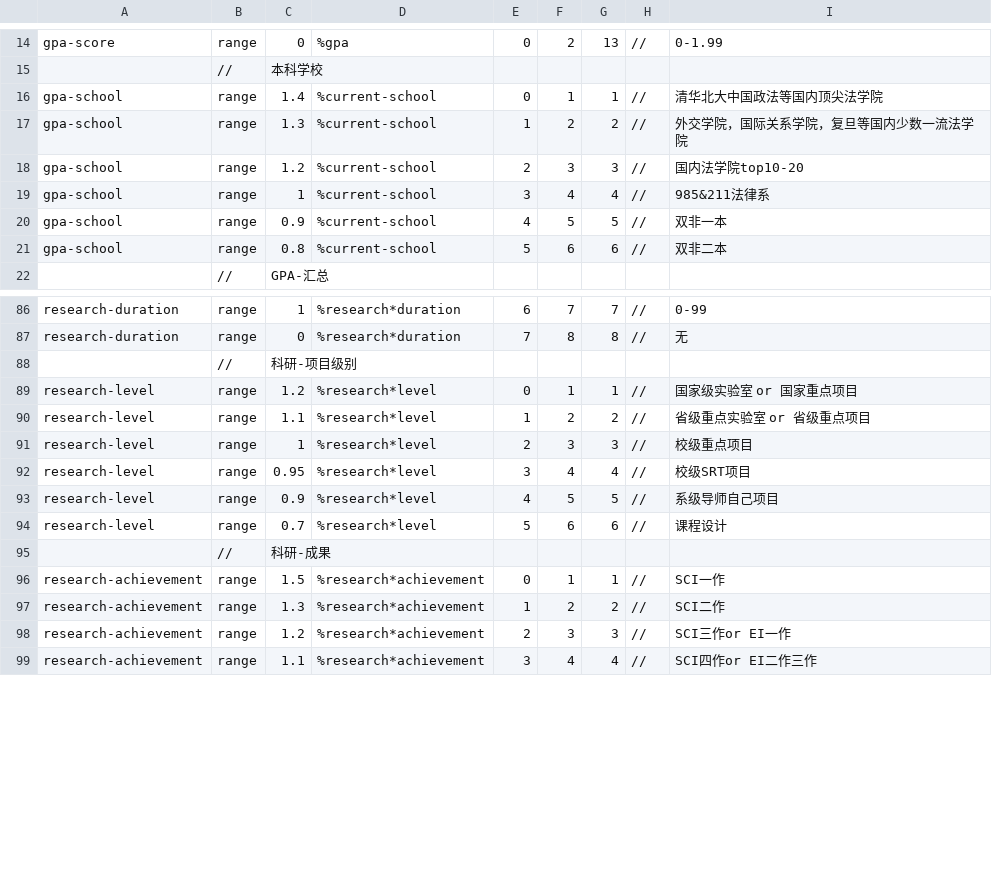
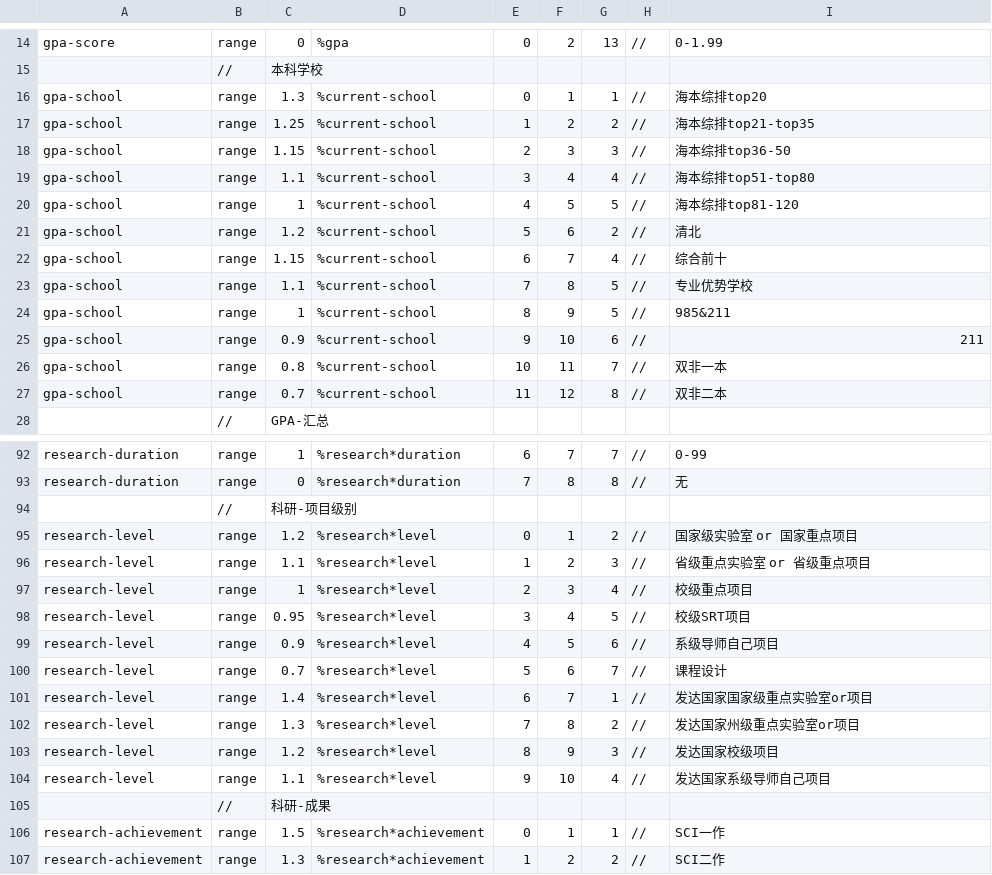
Before and after one commit to SmartRiver/python, a CSV file: python_service/resource/assess_rule/general.csv, drawn as a sheet; only a part is shown, gaps mark what is left out; the shorter side is filled out with more unchanged rows; the diff covers the shown part only.

```diff
--- a/python_service/resource/assess_rule/general.csv
+++ b/python_service/resource/assess_rule/general.csv
@@ -16,7 +16,13 @@ gpa-score,range,0,%gpa,0,2,13,//,0-1.99
-gpa-school,range,1.4,%current-school,0,1,1,//,清华北大中国政法等国内顶尖法学院
-gpa-school,range,1.3,%current-school,1,2,2,//,外交学院，国际关系学院，复旦等国内少数一流法学院
-gpa-school,range,1.2,%current-school,2,3,3,//,国内法学院top10-20
-gpa-school,range,1,%current-school,3,4,4,//,985&211法律系
-gpa-school,range,0.9,%current-school,4,5,5,//,双非一本
-gpa-school,range,0.8,%current-school,5,6,6,//,双非二本
+gpa-school,range,1.3,%current-school,0,1,1,//,海本综排top20,
+gpa-school,range,1.25,%current-school,1,2,2,//,海本综排top21-top35,
+gpa-school,range,1.15,%current-school,2,3,3,//,海本综排top36-50,
+gpa-school,range,1.1,%current-school,3,4,4,//,海本综排top51-top80,
+gpa-school,range,1,%current-school,4,5,5,//,海本综排top81-120,
+gpa-school,range,1.2,%current-school,5,6,2,//,清北,
+gpa-school,range,1.15,%current-school,6,7,4,//,综合前十,
+gpa-school,range,1.1,%current-school,7,8,5,//,专业优势学校,
+gpa-school,range,1,%current-school,8,9,5,//,985&211,
+gpa-school,range,0.9,%current-school,9,10,6,//,211,
+gpa-school,range,0.8,%current-school,10,11,7,//,双非一本,
+gpa-school,range,0.7,%current-school,11,12,8,//,双非二本,
 ,//,GPA-汇总,,,,,
@@ -89,6 +95,10 @@ research-duration,range,0,%research*duration,7,8,8,//,无
-research-level,range,1.2,%research*level,0,1,1,//,国家级实验室 or 国家重点项目
-research-level,range,1.1,%research*level,1,2,2,//,省级重点实验室 or 省级重点项目
-research-level,range,1,%research*level,2,3,3,//,校级重点项目
-research-level,range,0.95,%research*level,3,4,4,//,校级SRT项目
-research-level,range,0.9,%research*level,4,5,5,//,系级导师自己项目
-research-level,range,0.7,%research*level,5,6,6,//,课程设计
+research-level,range,1.2,%research*level,0,1,2,//,国家级实验室 or 国家重点项目,
+research-level,range,1.1,%research*level,1,2,3,//,省级重点实验室 or 省级重点项目,
+research-level,range,1,%research*level,2,3,4,//,校级重点项目,
+research-level,range,0.95,%research*level,3,4,5,//,校级SRT项目,
+research-level,range,0.9,%research*level,4,5,6,//,系级导师自己项目,
+research-level,range,0.7,%research*level,5,6,7,//,课程设计,
+research-level,range,1.4,%research*level,6,7,1,//,发达国家国家级重点实验室or项目,
+research-level,range,1.3,%research*level,7,8,2,//,发达国家州级重点实验室or项目,
+research-level,range,1.2,%research*level,8,9,3,//,发达国家校级项目,
+research-level,range,1.1,%research*level,9,10,4,//,发达国家系级导师自己项目,
```
Also changed, not shown: 7 edited cells elsewhere in this file, python_service/resource/assess_rule/economics.csv, python_service/resource/assess_rule/journalism.csv, 19 other files.
